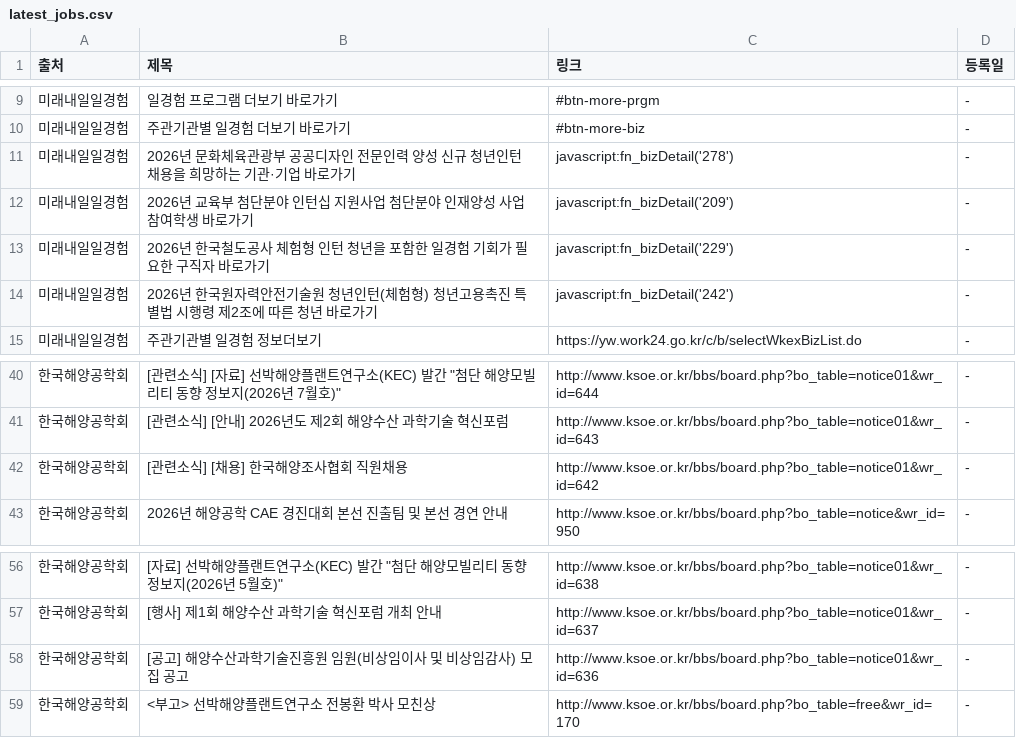
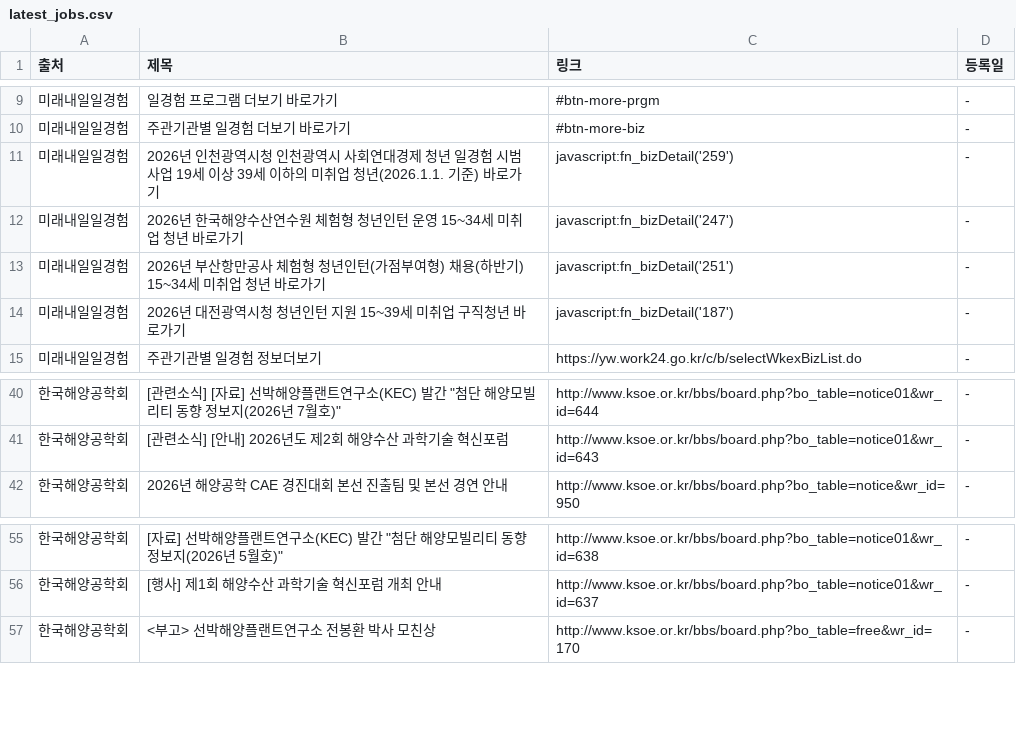
Before and after one commit to Diesel-Hun/job-activity-scraper, a CSV file: latest_jobs.csv, drawn as a sheet; only a part is shown, gaps mark what is left out.

```diff
--- a/latest_jobs.csv
+++ b/latest_jobs.csv
@@ -10,6 +10,6 @@
 미래내일일경험,주관기관별 일경험 더보기 바로가기,#btn-more-biz,-
-미래내일일경험,2026년 문화체육관광부 공공디자인 전문인력 양성 신규 청년인턴 채용을 희망하는 기관·기업 바로가기,javascript:fn_bizDetail('278'),-
-미래내일일경험,2026년 교육부 첨단분야 인턴십 지원사업 첨단분야 인재양성 사업 참여학생 바로가기,javascript:fn_bizDetail('209'),-
-미래내일일경험,2026년 한국철도공사 체험형 인턴 청년을 포함한 일경험 기회가 필요한 구직자 바로가기,javascript:fn_bizDetail('229'),-
-미래내일일경험,2026년 한국원자력안전기술원 청년인턴(체험형) 청년고용촉진 특별법 시행령 제2조에 따른 청년 바로가기,javascript:fn_bizDetail('242'),-
+미래내일일경험,2026년 인천광역시청 인천광역시 사회연대경제 청년 일경험 시범사업 19세 이상 39세 이하의 미취업 청년(2026.1.1. 기준) 바로가기,javascript:fn_bizDetail('259'),-
+미래내일일경험,2026년 한국해양수산연수원 체험형 청년인턴 운영 15~34세 미취업 청년 바로가기,javascript:fn_bizDetail('247'),-
+미래내일일경험,2026년 부산항만공사 체험형 청년인턴(가점부여형) 채용(하반기) 15~34세 미취업 청년 바로가기,javascript:fn_bizDetail('251'),-
+미래내일일경험,2026년 대전광역시청 청년인턴 지원 15~39세 미취업 구직청년 바로가기,javascript:fn_bizDetail('187'),-
 미래내일일경험,주관기관별 일경험 정보더보기,https://yw.work24.go.kr/c/b/selectWkexBizList.do,-
@@ -41,3 +41,2 @@
 한국해양공학회,[관련소식] [안내] 2026년도 제2회 해양수산 과학기술 혁신포럼,http://www.ksoe.or.kr/bbs/board.php?bo_table=notice01&wr_id=643,-
-한국해양공학회,[관련소식] [채용] 한국해양조사협회 직원채용,http://www.ksoe.or.kr/bbs/board.php?bo_table=notice01&wr_id=642,-
 한국해양공학회,2026년 해양공학 CAE 경진대회 본선 진출팀 및 본선 경연 안내,http://www.ksoe.or.kr/bbs/board.php?bo_table=notice&wr_id=950,-
@@ -57,3 +56,2 @@
 한국해양공학회,[행사] 제1회 해양수산 과학기술 혁신포럼 개최 안내,http://www.ksoe.or.kr/bbs/board.php?bo_table=notice01&wr_id=637,-
-한국해양공학회,[공고] 해양수산과학기술진흥원 임원(비상임이사 및 비상임감사) 모집 공고,http://www.ksoe.or.kr/bbs/board.php?bo_table=notice01&wr_id=636,-
 한국해양공학회,<부고> 선박해양플랜트연구소 전봉환 박사 모친상,http://www.ksoe.or.kr/bbs/board.php?bo_table=free&wr_id=170,-
```
Also changed, not shown: 1 other file.
